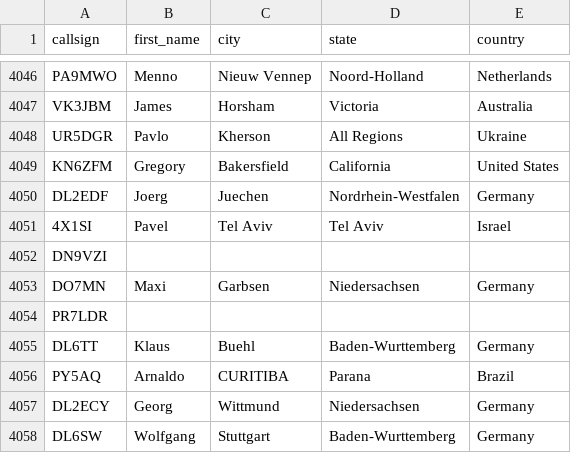
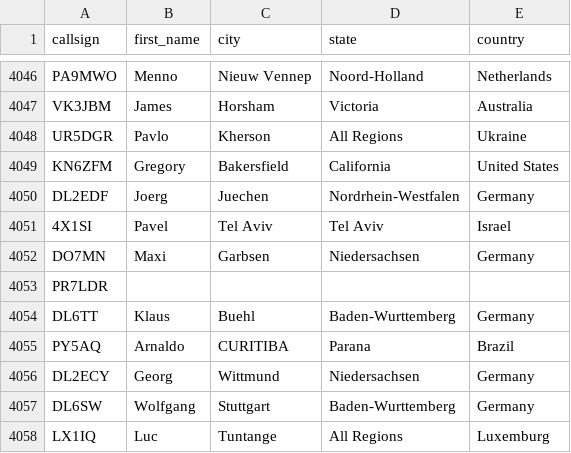
Before and after one commit to DMR-Database/dmr-database-appdata, a CSV file: dapnet.csv, drawn as a sheet; only a part is shown, gaps mark what is left out; the shorter side is filled out with more unchanged rows.

```diff
--- a/dapnet.csv
+++ b/dapnet.csv
@@ -4051,3 +4051,2 @@ DL2EDF,Joerg,Juechen,Nordrhein-Westfalen,Germany
 4X1SI,Pavel,Tel Aviv,Tel Aviv,Israel
-DN9VZI,,,,
 DO7MN,Maxi,Garbsen,Niedersachsen,Germany
```
Also changed, not shown: 1 other file.
